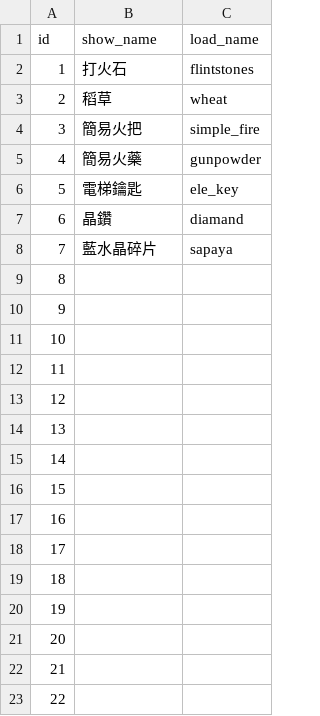
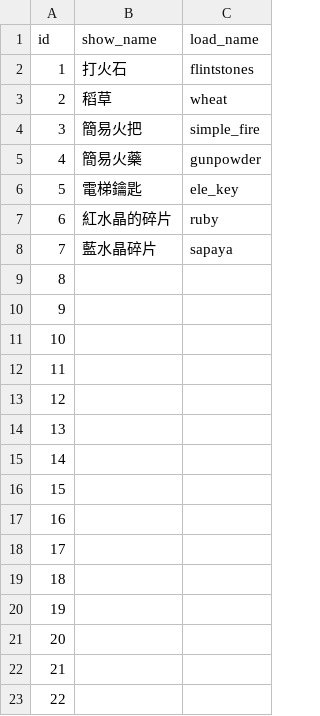
Before and after one commit to kyon125/until_sunset2, a CSV file: Assets/Resources/database.csv, drawn as a sheet.

```diff
--- a/Assets/Resources/database.csv
+++ b/Assets/Resources/database.csv
@@ -6,3 +6,3 @@
 5,電梯鑰匙,ele_key
-6,晶鑽,diamand
+6,紅水晶的碎片,ruby
 7,藍水晶碎片,sapaya
```
Also changed, not shown: 24 other files.
